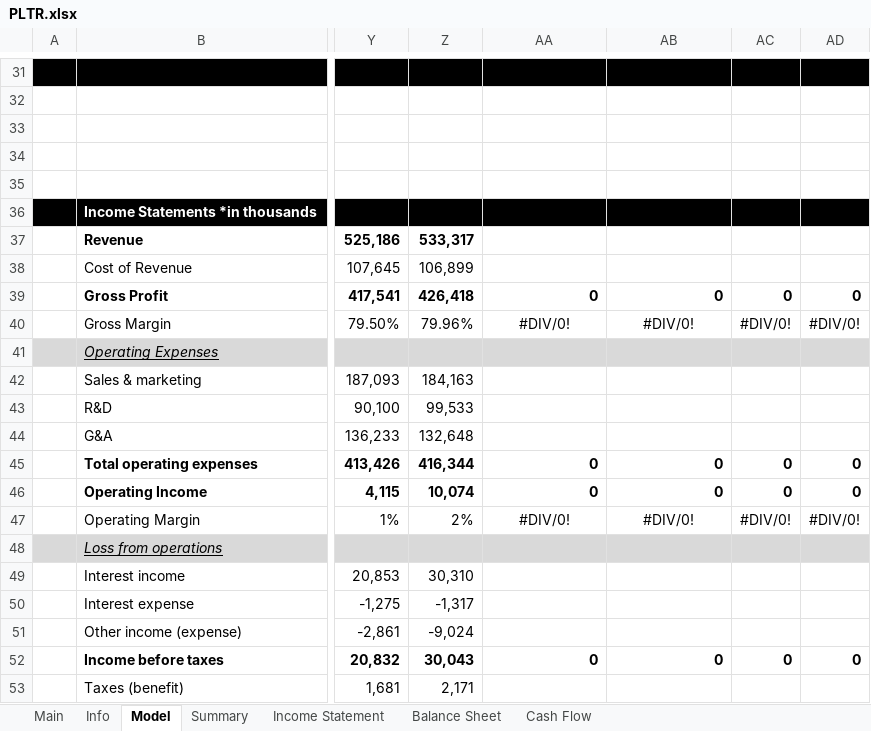
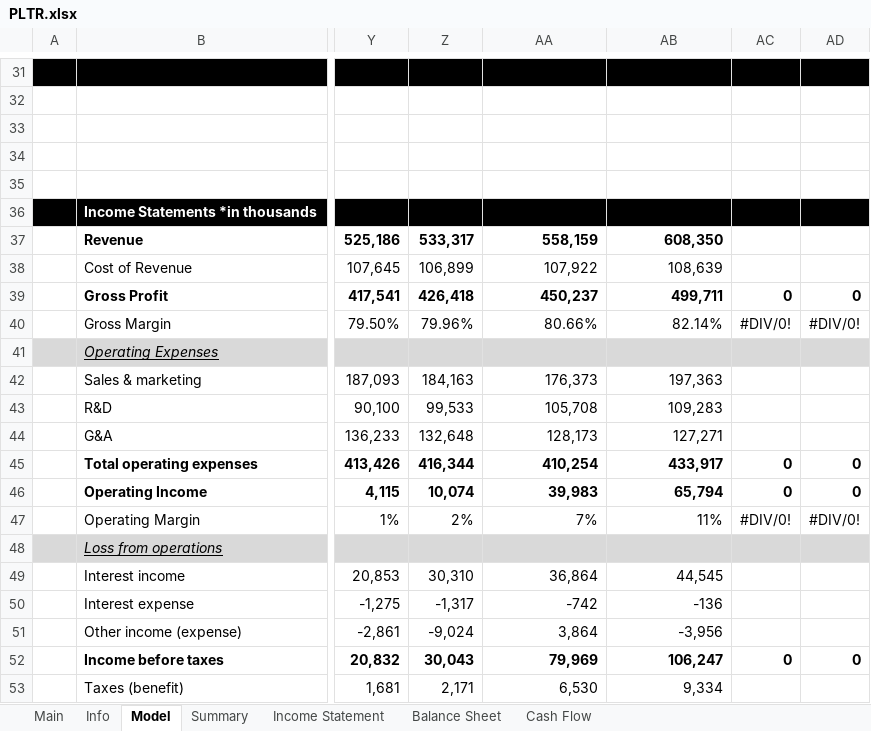
Before and after one commit to Primitive-Coding/Company-Models-Demo, an Excel workbook: PLTR/PLTR.xlsx, sheet Model, drawn as a sheet; only a part is shown, gaps mark what is left out; values as stored, in another font and other column widths than the file's, no borders; the diff covers the shown part only; the diff names each change by its address in the sheet, - before the commit and + after, or states it on an @@ line.

```diff
--- a/PLTR/PLTR.xlsx (sheet Model)
+++ b/PLTR/PLTR.xlsx (sheet Model)
-AA37: (empty)
+AA37: 558,159
-AB37: (empty)
+AB37: 608,350
-AA38: (empty)
+AA38: 107,922
-AB38: (empty)
+AB38: 108,639
-AA39: 0
+AA39: 450,237
-AB39: 0
+AB39: 499,711
-AA40: #DIV/0!
+AA40: 80.66%
-AA40:AB40 alignment: center
+AA40:AB40 alignment: right
-AB40: #DIV/0!
+AB40: 82.14%
-AA42: (empty)
+AA42: 176,373
-AB42: (empty)
+AB42: 197,363
-AA43: (empty)
+AA43: 105,708
-AB43: (empty)
+AB43: 109,283
-AA44: (empty)
+AA44: 128,173
-AB44: (empty)
+AB44: 127,271
-AA45: 0
+AA45: 410,254
-AB45: 0
+AB45: 433,917
-AA46: 0
+AA46: 39,983
-AB46: 0
+AB46: 65,794
-AA47: #DIV/0!
+AA47: 7%
-AA47:AB47 alignment: center
+AA47:AB47 alignment: right
-AB47: #DIV/0!
+AB47: 11%
-AA49: (empty)
+AA49: 36,864
-AB49: (empty)
+AB49: 44,545
-AA50: (empty)
+AA50: -742
-AB50: (empty)
+AB50: -136
-AA51: (empty)
+AA51: 3,864
-AB51: (empty)
+AB51: -3,956
-AA52: 0
+AA52: 79,969
-AB52: 0
+AB52: 106,247
-AA53: (empty)
+AA53: 6,530
-AB53: (empty)
+AB53: 9,334
```
Also changed, not shown: 12 added rows, 4 removed rows, 133 edited cells and cell formats elsewhere in this sheet, formulas that keep their value, AMZN/AMZN.xlsx, GOOGL/GOOGL.xlsx, 2 other files.
